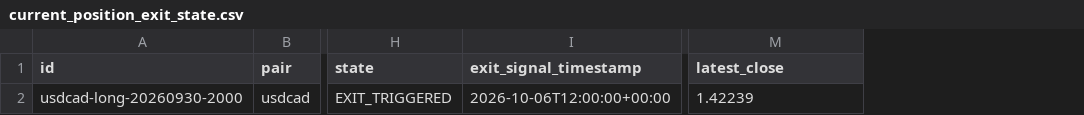
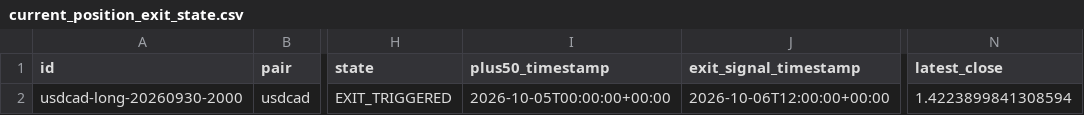
Before and after one commit to rikuudon24-beep/chair-scale, a CSV file: reports/current_position_exit_state.csv, drawn as a sheet; only a part is shown, gaps mark what is left out; addresses are those after the commit; the diff names each change by its address in the sheet, - before the commit and + after, or states it on an @@ line.

```diff
--- a/reports/current_position_exit_state.csv
+++ b/reports/current_position_exit_state.csv
+column I (plus50_timestamp), row 2: 2026-10-05T00:00:00+00:00
-N2 (latest_close): 1.42239
+N2 (latest_close): 1.4223899841308594
```
Also changed, not shown: data/market/h4/usdcad.csv, reports/current_exit_alerts.csv.
